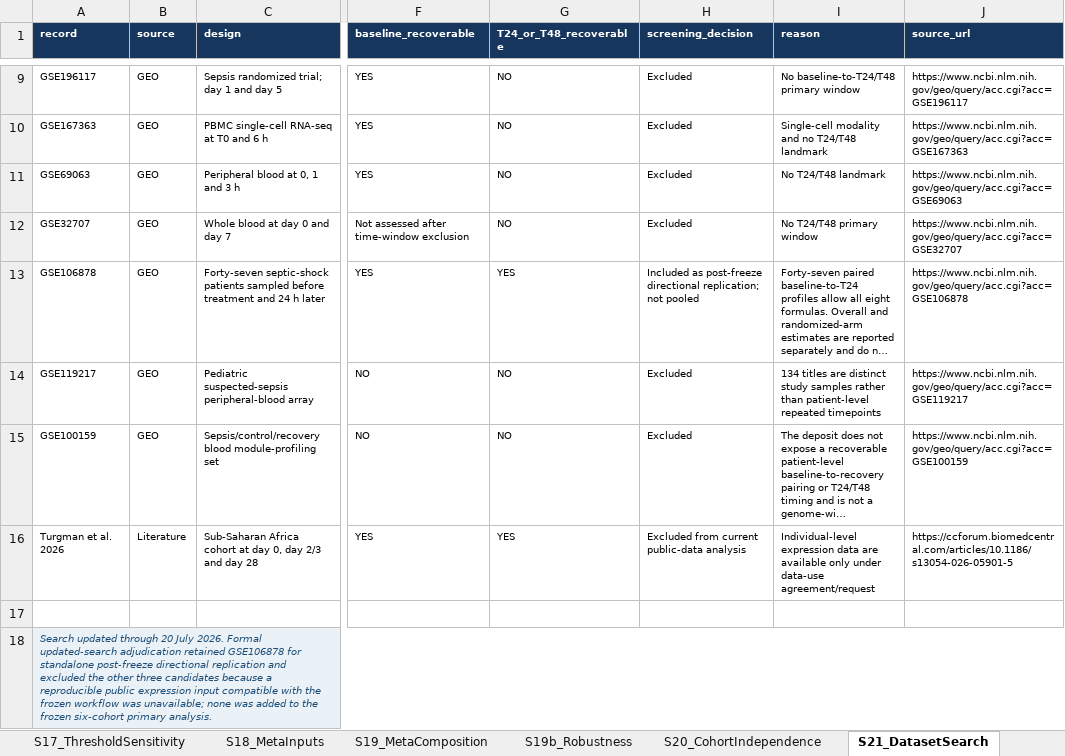
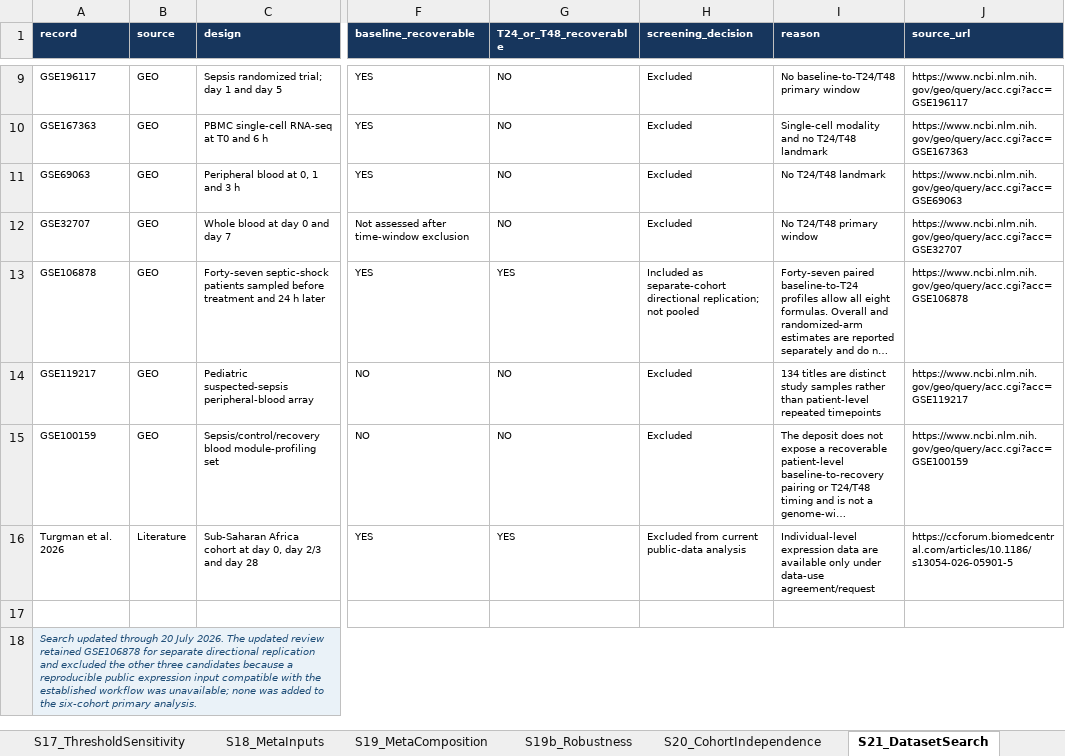
Before and after one commit to LiXinzhuo0425/srep-sepsis-temporal-signatures, an Excel workbook: tables/Supplementary_Data.xlsx, sheet S21_DatasetSearch, drawn as a sheet; only a part is shown, gaps mark what is left out; long unchanged cells end in …; values as stored, in another font and other column widths than the file's, no borders; the diff names each change by its address in the sheet, - before the commit and + after, or states it on an @@ line.

```diff
--- a/tables/Supplementary_Data.xlsx (sheet S21_DatasetSearch)
+++ b/tables/Supplementary_Data.xlsx (sheet S21_DatasetSearch)
-H13 (screening_decision): Included as post-freeze directional replication;…
+H13 (screening_decision): Included as separate-cohort directional replication;…
-A18 (record): …July 2026. Formal updated-search adjudication retained GSE106878 for standalone post-freeze directional replication and excluded the other three candidates because a reproducible public expression input compatible with the frozen workflow was unavailable; none was added to the frozen six-cohort primary…
+A18 (record): …July 2026. The updated review retained GSE106878 for separate directional replication and excluded the other three candidates because a reproducible public expression input compatible with the established workflow was unavailable; none was added to the six-cohort primary…
```
Also changed, not shown: sheet README, sheet S26_DirectionalReplication, sheet S10_Evidence, tables/Figure_Source_Data.xlsx, tables/Table_2_signature_summary.xlsx, 9 other files.
